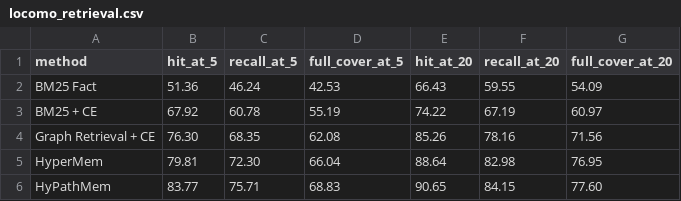
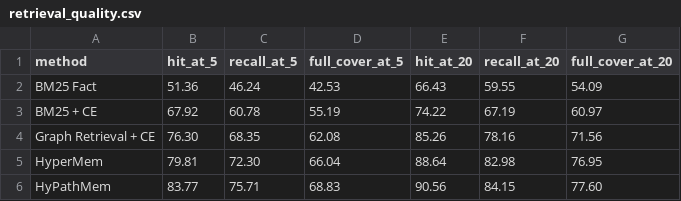
Before and after one commit to syw1223/HyPathMem, a CSV file: results/locomo/retrieval_quality.csv (was results/tables/locomo_retrieval.csv), drawn as a sheet.

Commit message:
Publish result analysis and harmonize paper tables

```diff
--- a/results/tables/locomo_retrieval.csv
+++ b/results/locomo/retrieval_quality.csv
@@ -5,2 +5,2 @@ Graph Retrieval + CE,76.30,68.35,62.08,85.26,78.16,71.56
 HyperMem,79.81,72.30,66.04,88.64,82.98,76.95
-HyPathMem,83.77,75.71,68.83,90.65,84.15,77.60
+HyPathMem,83.77,75.71,68.83,90.56,84.15,77.60
```
Also changed, not shown: 16 other files.
